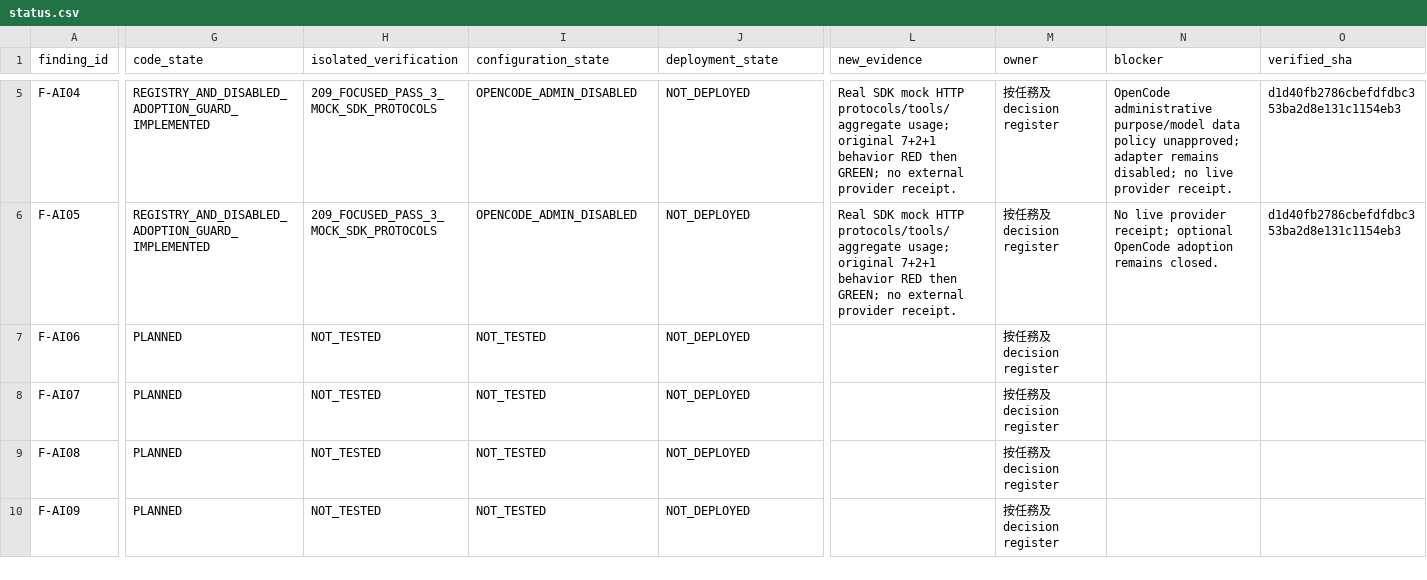
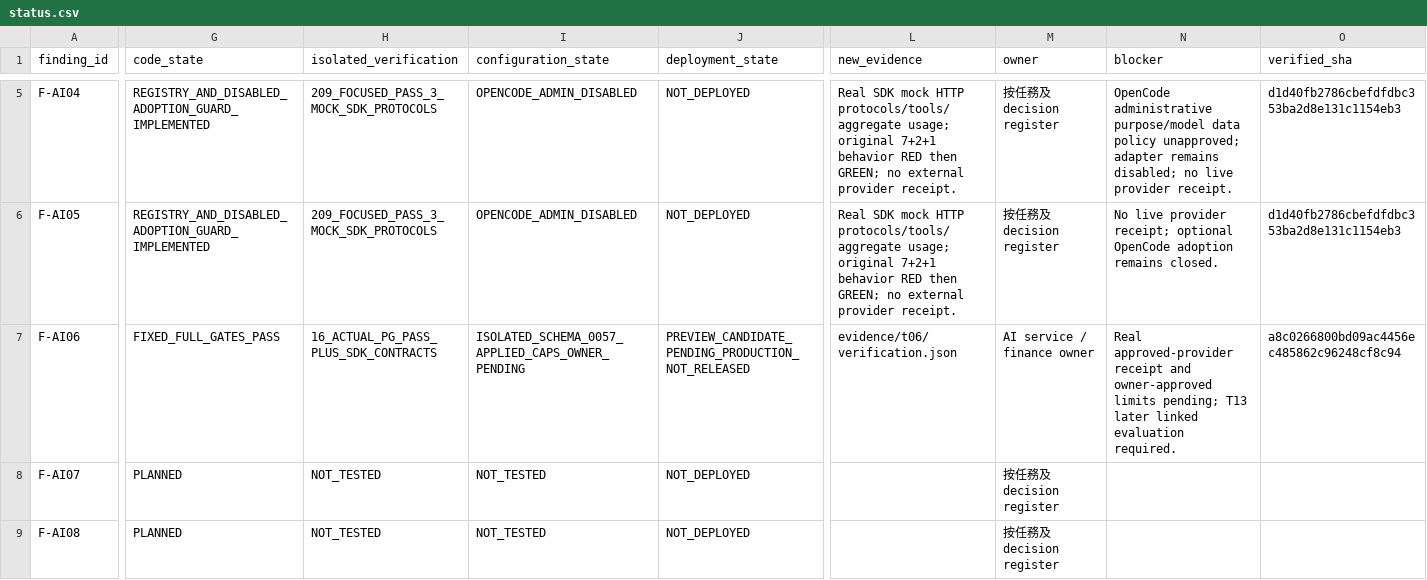
Before and after one commit to YNWAforever/hkwtia, a CSV file: docs/audits/hkwtia-2026-10-03-full-fix/status.csv, drawn as a sheet; only a part is shown, gaps mark what is left out; the shorter side is filled out with more unchanged rows; the diff covers the shown part only; the diff names each change by its address in the sheet, - before the commit and + after, or states it on an @@ line.

```diff
--- a/docs/audits/hkwtia-2026-10-03-full-fix/status.csv
+++ b/docs/audits/hkwtia-2026-10-03-full-fix/status.csv
-G7 (code_state): PLANNED
+G7 (code_state): FIXED_FULL_GATES_PASS
-H7 (isolated_verification): NOT_TESTED
+H7 (isolated_verification): 16_ACTUAL_PG_PASS_PLUS_SDK_CONTRACTS
-I7 (configuration_state): NOT_TESTED
+I7 (configuration_state): ISOLATED_SCHEMA_0057_APPLIED_CAPS_OWNER_PENDING
-J7 (deployment_state): NOT_DEPLOYED
+J7 (deployment_state): PREVIEW_CANDIDATE_PENDING_PRODUCTION_NOT_RELEASED
-L7 (new_evidence): (empty)
+L7 (new_evidence): evidence/t06/verification.json
-M7 (owner): 按任務及decision register
+M7 (owner): AI service / finance owner
-N7 (blocker): (empty)
+N7 (blocker): Real approved-provider receipt and owner-approved limits pending; T13 later linked evaluation required.
-O7 (verified_sha): (empty)
+O7 (verified_sha): a8c0266800bd09ac4456ec485862c96248cf8c94
```
Also changed, not shown: 1 edited cell elsewhere in this file, docs/audits/hkwtia-2026-10-03-full-fix/acceptance.csv, docs/audits/hkwtia-2026-10-03-full-fix/tasks.csv, 26 other files.
